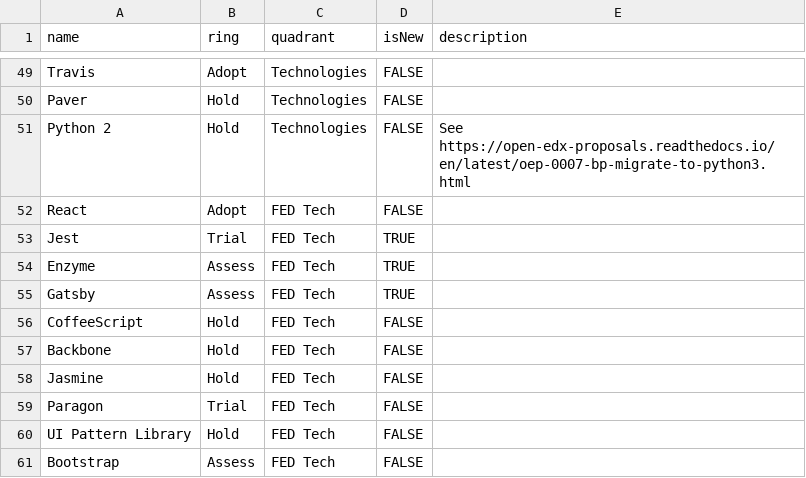
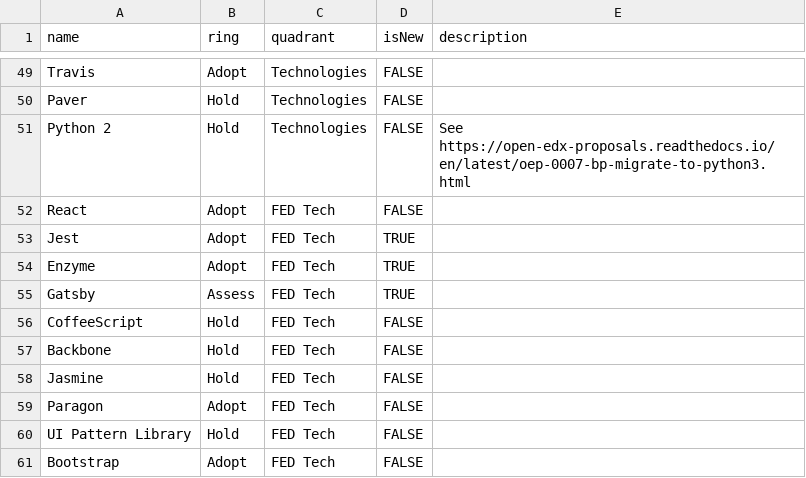
Before and after one commit to openedx/open-edx-proposals, a CSV file: tech-radar.csv, drawn as a sheet; only a part is shown, gaps mark what is left out; the diff covers the shown part only.

Commit message:
fixup! update radar

```diff
--- a/tech-radar.csv
+++ b/tech-radar.csv
@@ -81,4 +81,4 @@ Python 2,Hold,Technologies,FALSE,See https://open-edx-proposals.readthedocs.io/e
 React,Adopt,FED Tech,FALSE,
-Jest,Trial,FED Tech,TRUE,
-Enzyme,Assess,FED Tech,TRUE,
+Jest,Adopt,FED Tech,TRUE,
+Enzyme,Adopt,FED Tech,TRUE,
 Gatsby,Assess,FED Tech,TRUE,
@@ -87,4 +87,4 @@ Backbone,Hold,FED Tech,FALSE,
 Jasmine,Hold,FED Tech,FALSE,
-Paragon,Trial,FED Tech,FALSE,
+Paragon,Adopt,FED Tech,FALSE,
 UI Pattern Library,Hold,FED Tech,FALSE,
-Bootstrap,Assess,FED Tech,FALSE,
+Bootstrap,Adopt,FED Tech,FALSE,
```
Also changed, not shown: 8 edited cells elsewhere in this file.
